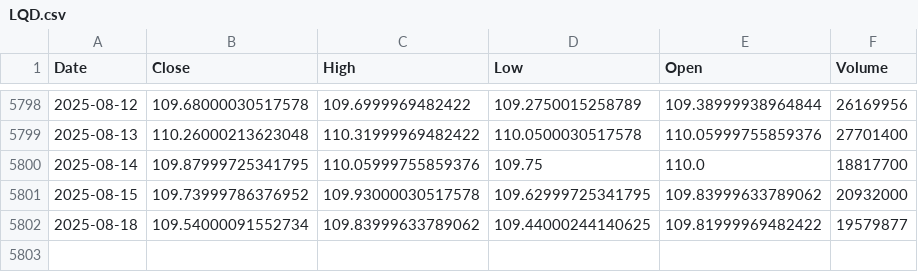
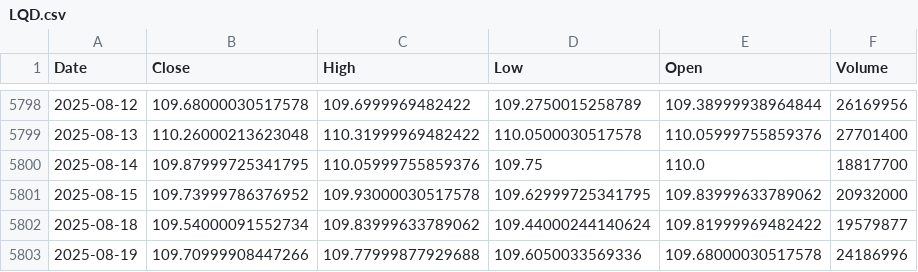
Before and after one commit to alitalbi/storage_data_fy, a CSV file: LQD.csv, drawn as a sheet; only a part is shown, gaps mark what is left out.

Commit message:
Update LQD.csv with latest hourly data

```diff
--- a/LQD.csv
+++ b/LQD.csv
@@ -5801,2 +5801,3 @@ Date,Close,High,Low,Open,Volume
 2025-08-15,109.73999786376952,109.93000030517578,109.62999725341795,109.83999633789062,20932000
-2025-08-18,109.54000091552734,109.83999633789062,109.44000244140625,109.81999969482422,19579877
+2025-08-18,109.54000091552734,109.83999633789062,109.44000244140624,109.81999969482422,19579877
+2025-08-19,109.70999908447266,109.77999877929688,109.6050033569336,109.68000030517578,24186996
```
